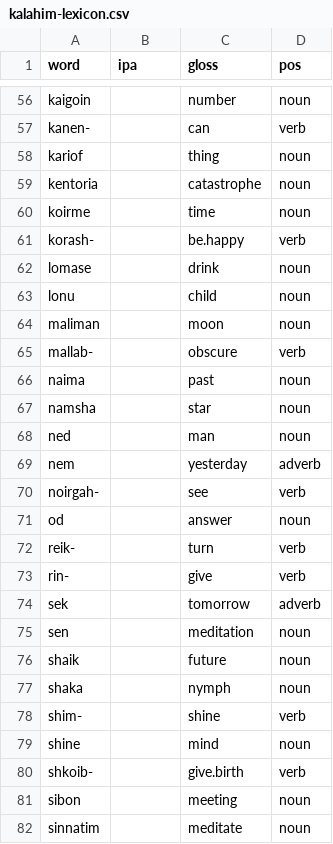
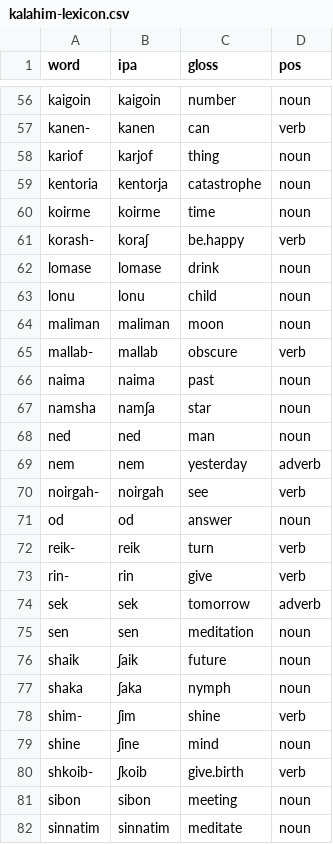
Before and after one commit to glossoverse/kalahim, a CSV file: kalahim-lexicon.csv, drawn as a sheet; only a part is shown, gaps mark what is left out; the diff covers the shown part only; the diff names each change by its address in the sheet, - before the commit and + after, or states it on an @@ line.

```diff
--- a/kalahim-lexicon.csv
+++ b/kalahim-lexicon.csv
-B56 (ipa): (empty)
+B56 (ipa): kaigoin
-B57 (ipa): (empty)
+B57 (ipa): kanen
-B58 (ipa): (empty)
+B58 (ipa): karjof
-B59 (ipa): (empty)
+B59 (ipa): kentorja
-B60 (ipa): (empty)
+B60 (ipa): koirme
-B61 (ipa): (empty)
+B61 (ipa): koraʃ
-B62 (ipa): (empty)
+B62 (ipa): lomase
-B63 (ipa): (empty)
+B63 (ipa): lonu
-B64 (ipa): (empty)
+B64 (ipa): maliman
-B65 (ipa): (empty)
+B65 (ipa): mallab
-B66 (ipa): (empty)
+B66 (ipa): naima
-B67 (ipa): (empty)
+B67 (ipa): namʃa
-B68 (ipa): (empty)
+B68 (ipa): ned
-B69 (ipa): (empty)
+B69 (ipa): nem
-B70 (ipa): (empty)
+B70 (ipa): noirgah
-B71 (ipa): (empty)
+B71 (ipa): od
-B72 (ipa): (empty)
+B72 (ipa): reik
-B73 (ipa): (empty)
+B73 (ipa): rin
-B74 (ipa): (empty)
+B74 (ipa): sek
-B75 (ipa): (empty)
+B75 (ipa): sen
-B76 (ipa): (empty)
+B76 (ipa): ʃaik
-B77 (ipa): (empty)
+B77 (ipa): ʃaka
-B78 (ipa): (empty)
+B78 (ipa): ʃim
-B79 (ipa): (empty)
+B79 (ipa): ʃine
-B80 (ipa): (empty)
+B80 (ipa): ʃkoib
-B81 (ipa): (empty)
+B81 (ipa): sibon
-B82 (ipa): (empty)
+B82 (ipa): sinnatim
```
Also changed, not shown: 73 edited cells elsewhere in this file.
